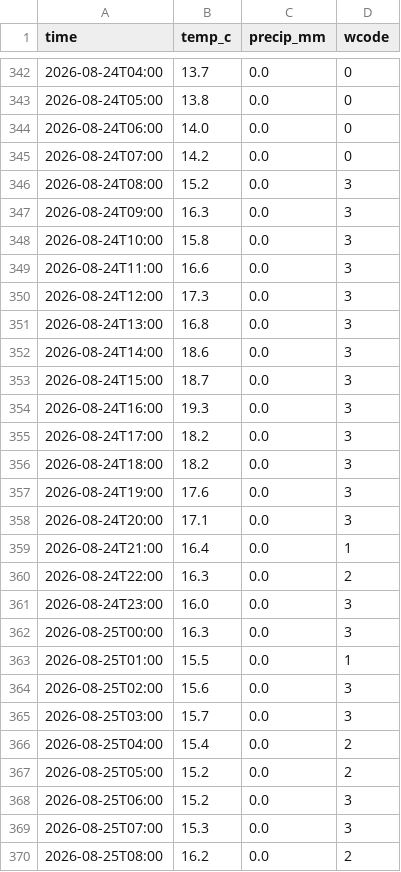
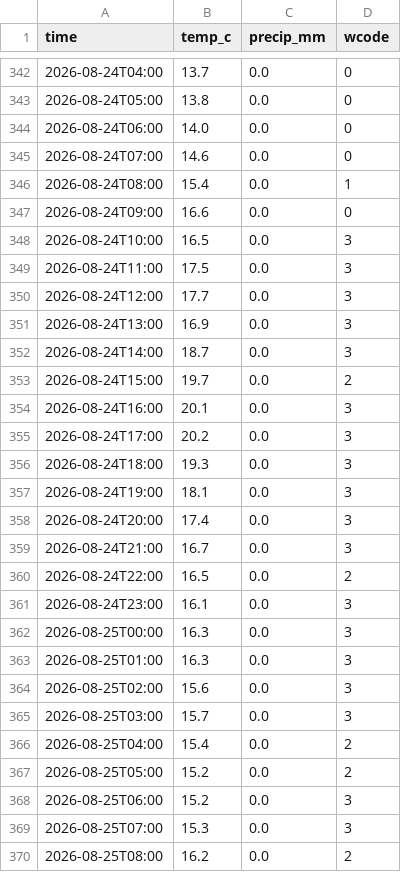
Before and after one commit to KhaledCodes/toronto-ferry-dashboard, a CSV file: outputs/weather_hourly.csv, drawn as a sheet; only a part is shown, gaps mark what is left out.

```diff
--- a/outputs/weather_hourly.csv
+++ b/outputs/weather_hourly.csv
@@ -344,21 +344,21 @@ time,temp_c,precip_mm,wcode
 2026-08-24T06:00,14.0,0.0,0
-2026-08-24T07:00,14.2,0.0,0
-2026-08-24T08:00,15.2,0.0,3
-2026-08-24T09:00,16.3,0.0,3
-2026-08-24T10:00,15.8,0.0,3
-2026-08-24T11:00,16.6,0.0,3
-2026-08-24T12:00,17.3,0.0,3
-2026-08-24T13:00,16.8,0.0,3
-2026-08-24T14:00,18.6,0.0,3
-2026-08-24T15:00,18.7,0.0,3
-2026-08-24T16:00,19.3,0.0,3
-2026-08-24T17:00,18.2,0.0,3
-2026-08-24T18:00,18.2,0.0,3
-2026-08-24T19:00,17.6,0.0,3
-2026-08-24T20:00,17.1,0.0,3
-2026-08-24T21:00,16.4,0.0,1
-2026-08-24T22:00,16.3,0.0,2
-2026-08-24T23:00,16.0,0.0,3
+2026-08-24T07:00,14.6,0.0,0
+2026-08-24T08:00,15.4,0.0,1
+2026-08-24T09:00,16.6,0.0,0
+2026-08-24T10:00,16.5,0.0,3
+2026-08-24T11:00,17.5,0.0,3
+2026-08-24T12:00,17.7,0.0,3
+2026-08-24T13:00,16.9,0.0,3
+2026-08-24T14:00,18.7,0.0,3
+2026-08-24T15:00,19.7,0.0,2
+2026-08-24T16:00,20.1,0.0,3
+2026-08-24T17:00,20.2,0.0,3
+2026-08-24T18:00,19.3,0.0,3
+2026-08-24T19:00,18.1,0.0,3
+2026-08-24T20:00,17.4,0.0,3
+2026-08-24T21:00,16.7,0.0,3
+2026-08-24T22:00,16.5,0.0,2
+2026-08-24T23:00,16.1,0.0,3
 2026-08-25T00:00,16.3,0.0,3
-2026-08-25T01:00,15.5,0.0,1
+2026-08-25T01:00,16.3,0.0,3
 2026-08-25T02:00,15.6,0.0,3
```
Also changed, not shown: outputs/prediction_history.csv, outputs/weather_daily.csv, 1 other file.
